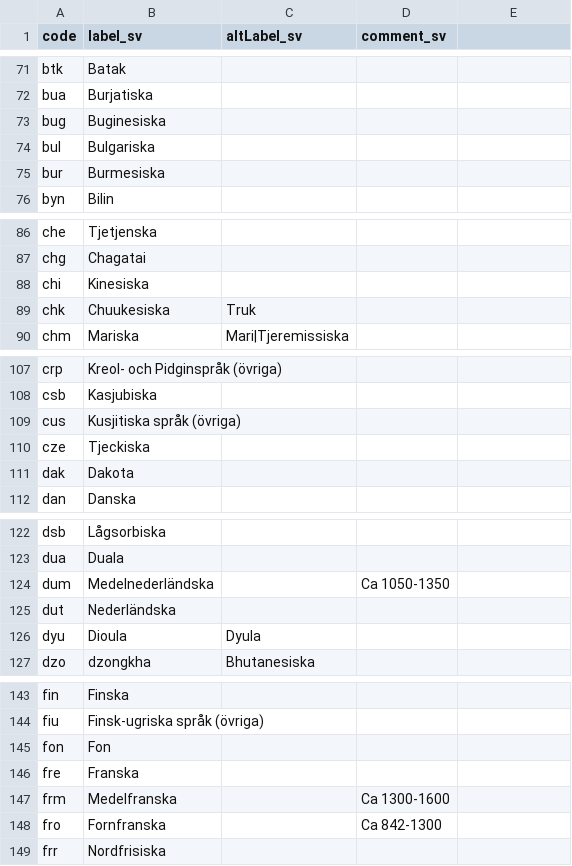
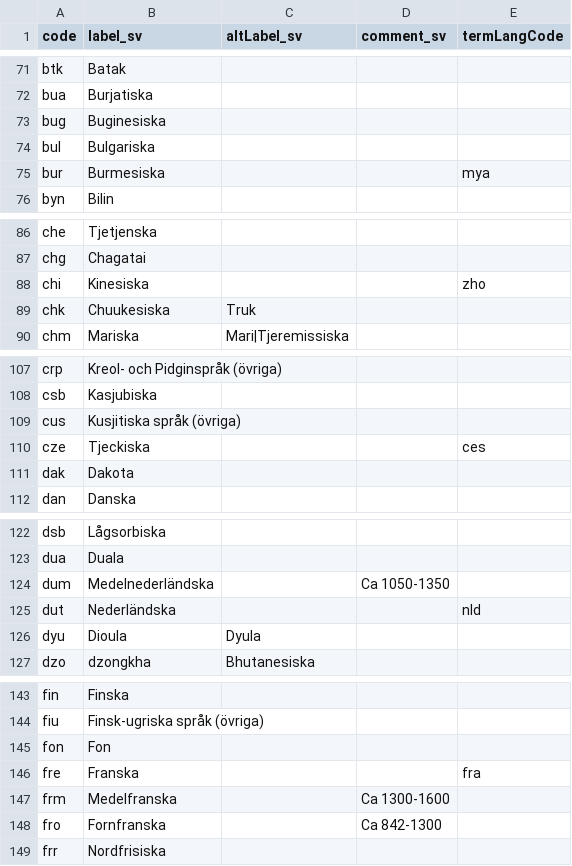
Before and after one commit to libris/definitions, a TSV file: source/spraakkoder.tsv, drawn as a sheet; only a part is shown, gaps mark what is left out; the diff covers the shown part only.

```diff
--- a/source/spraakkoder.tsv
+++ b/source/spraakkoder.tsv
@@ -1 +1 @@
-code	label_sv	altLabel_sv	comment_sv
+code	label_sv	altLabel_sv	comment_sv	termLangCode
@@ -74,3 +74,3 @@ bug	Buginesiska
 bul	Bulgariska		
-bur	Burmesiska		
+bur	Burmesiska			mya
 byn	Bilin		
@@ -87,3 +87,3 @@ che	Tjetjenska
 chg	Chagatai		
-chi	Kinesiska		
+chi	Kinesiska			zho
 chk	Chuukesiska	Truk	
@@ -109,3 +109,3 @@ csb	Kasjubiska
 cus	Kusjitiska språk (övriga)		
-cze	Tjeckiska		
+cze	Tjeckiska			ces
 dak	Dakota		
@@ -124,3 +124,3 @@ dua	Duala
 dum	Medelnederländska		Ca 1050-1350
-dut	Nederländska		
+dut	Nederländska			nld
 dyu	Dioula	Dyula
@@ -145,3 +145,3 @@ fiu	Finsk-ugriska språk (övriga)
 fon	Fon		
-fre	Franska		
+fre	Franska			fra
 frm	Medelfranska		Ca 1300-1600
```
Also changed, not shown: 15 edited cells elsewhere in this file, 1 other file.
